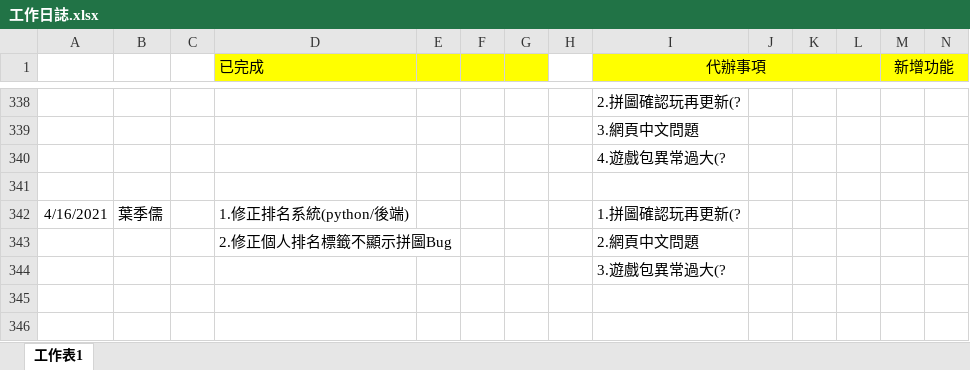
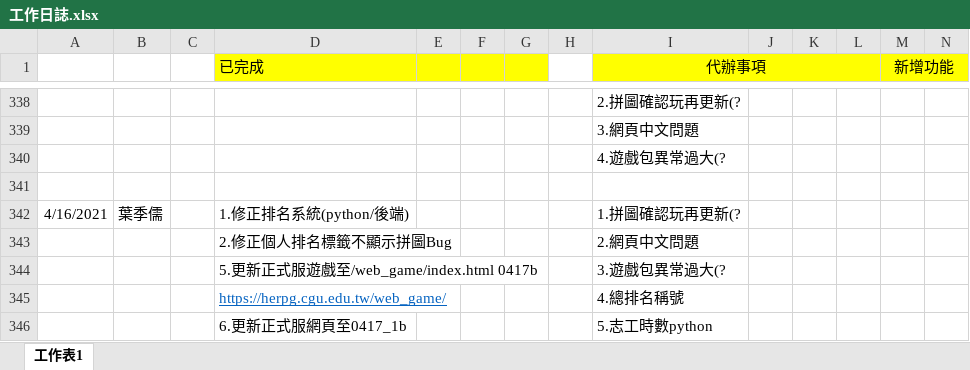
Before and after one commit to pei-ci/Project_2021_spring, an Excel workbook: 工作日誌.xlsx, sheet 工作表1, drawn as a sheet; only a part is shown, gaps mark what is left out; values as stored, in another font and other column widths than the file's, no borders; rows hold the shown columns only; the diff names each change by its address in the sheet, - before the commit and + after, or states it on an @@ line.

```diff
--- a/工作日誌.xlsx (sheet 工作表1)
+++ b/工作日誌.xlsx (sheet 工作表1)
-D344 (已完成): (empty)
+D344 (已完成): 5.更新正式服遊戲至/web_game/index.html 0417b
+row 345:  |  |  | https://herpg.cgu.edu.tw/web_game/ |  |  |  |  | 4.總排名稱號
+row 346:  |  |  | 6.更新正式服網頁至0417_1b |  |  |  |  | 5.志工時數python
```
Also changed, not shown: 3 other files.
